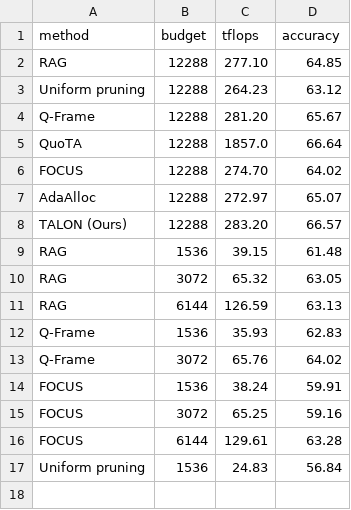
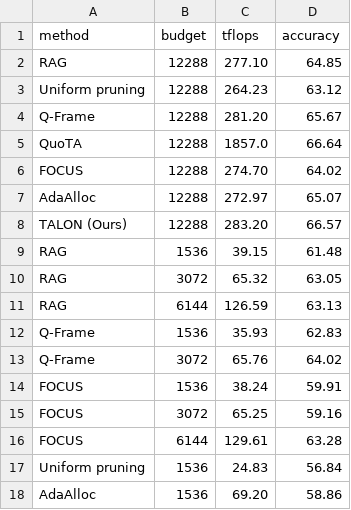
Before and after one commit to AyushBarik/TALON, a CSV file: fig/budget_curve.csv, drawn as a sheet; the diff names each change by its address in the sheet, - before the commit and + after, or states it on an @@ line.

```diff
--- a/fig/budget_curve.csv
+++ b/fig/budget_curve.csv
+row 18: AdaAlloc | 1536 | 69.20 | 58.86
```
Also changed, not shown: 2 other files.
